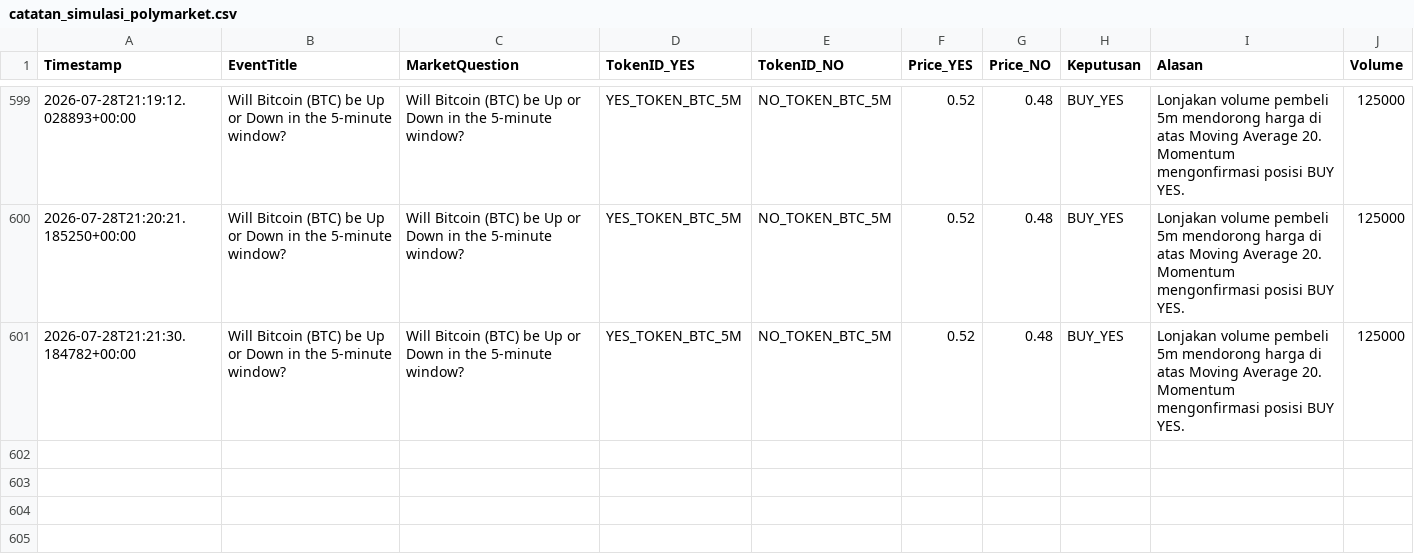
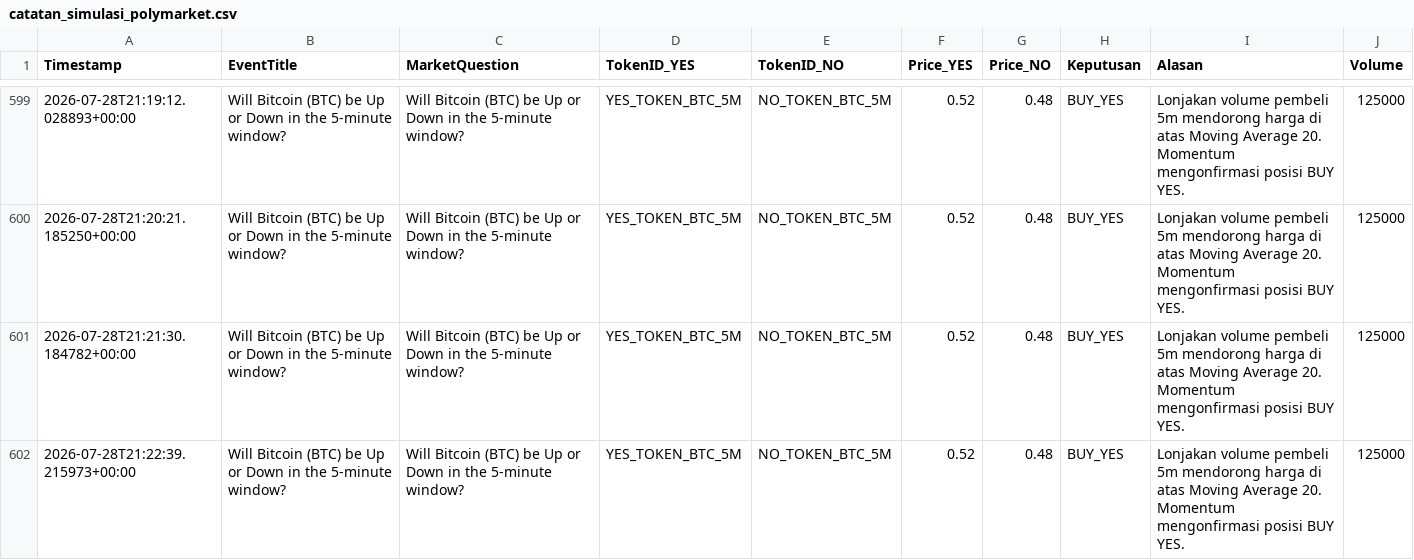
Before and after one commit to Faang21/polymarket-ai-trading-bot, a CSV file: catatan_simulasi_polymarket.csv, drawn as a sheet; only a part is shown, gaps mark what is left out.

```diff
--- a/catatan_simulasi_polymarket.csv
+++ b/catatan_simulasi_polymarket.csv
@@ -601 +601,2 @@ Timestamp,EventTitle,MarketQuestion,TokenID_YES,TokenID_NO,Price_YES,Price_NO,Ke
 2026-07-28T21:21:30.184782+00:00,Will Bitcoin (BTC) be Up or Down in the 5-minute window?,Will Bitcoin (BTC) be Up or Down in the 5-minute window?,YES_TOKEN_BTC_5M,NO_TOKEN_BTC_5M,0.52,0.48,BUY_YES,Lonjakan volume pembeli 5m mendorong harga di atas Moving Average 20. Momentum mengonfirmasi posisi BUY YES.,125000
+2026-07-28T21:22:39.215973+00:00,Will Bitcoin (BTC) be Up or Down in the 5-minute window?,Will Bitcoin (BTC) be Up or Down in the 5-minute window?,YES_TOKEN_BTC_5M,NO_TOKEN_BTC_5M,0.52,0.48,BUY_YES,Lonjakan volume pembeli 5m mendorong harga di atas Moving Average 20. Momentum mengonfirmasi posisi BUY YES.,125000
```
